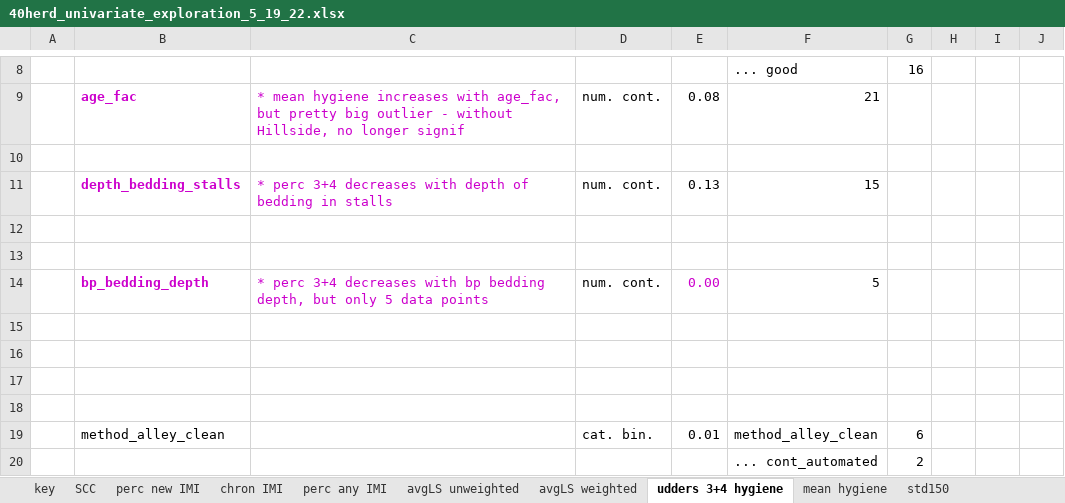
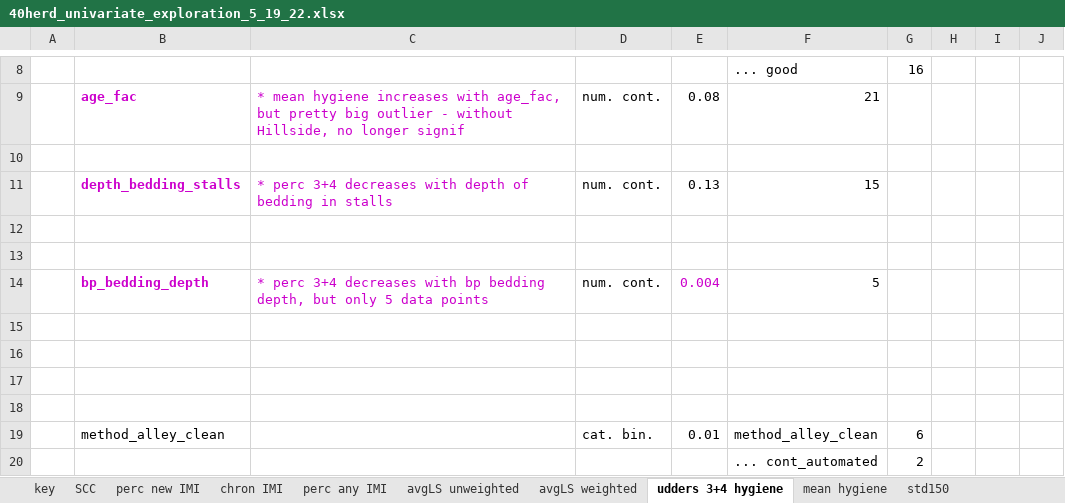
Before and after one commit to caitlin-jeffrey/OREI_Git, an Excel workbook: OREI_files/40-herd data/40herd_univariate_exploration_5_19_22.xlsx, sheet udders 3+4 hygiene, drawn as a sheet; only a part is shown, gaps mark what is left out; values as stored, in another font and other column widths than the file's, no borders; the diff names each change by its address in the sheet, - before the commit and + after, or states it on an @@ line.

```diff
--- a/OREI_files/40-herd data/40herd_univariate_exploration_5_19_22.xlsx (sheet udders 3+4 hygiene)
+++ b/OREI_files/40-herd data/40herd_univariate_exploration_5_19_22.xlsx (sheet udders 3+4 hygiene)
-E14: 0.00
+E14: 0.004
```
Also changed, not shown: OREI_files/10-herd data/list_for_PCR_ID_10_21_21.xlsx, OREI_files/40-herd data/model building_sig associated predictors for each outcome.xlsx, 3 other files.
